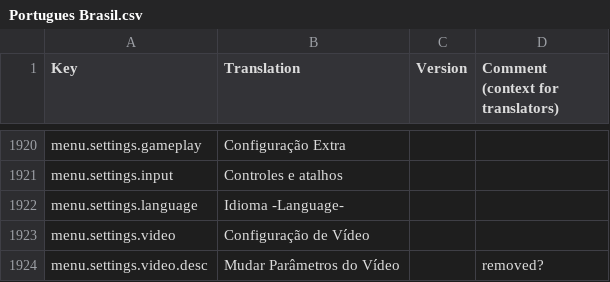
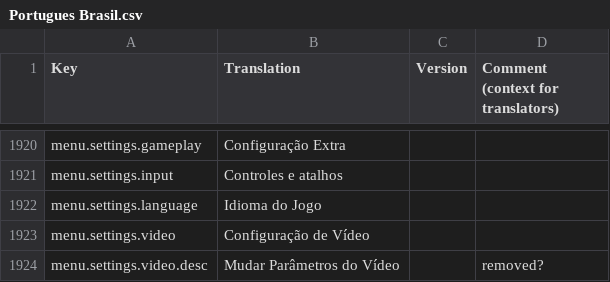
Before and after one commit to kodolinija/stardeus-translations, a CSV file: Translations/Portugues Brasil.csv, drawn as a sheet; only a part is shown, gaps mark what is left out; the diff covers the shown part only.

```diff
--- a/Translations/Portugues Brasil.csv
+++ b/Translations/Portugues Brasil.csv
@@ -1921,3 +1921,3 @@ menu.settings.gameplay,Configuração Extra,,
 menu.settings.input,Controles e atalhos,,
-menu.settings.language,Idioma -Language-,,
+menu.settings.language,Idioma do Jogo,,
 menu.settings.video,Configuração de Vídeo,,
```
Also changed, not shown: 32 added rows elsewhere in this file.
